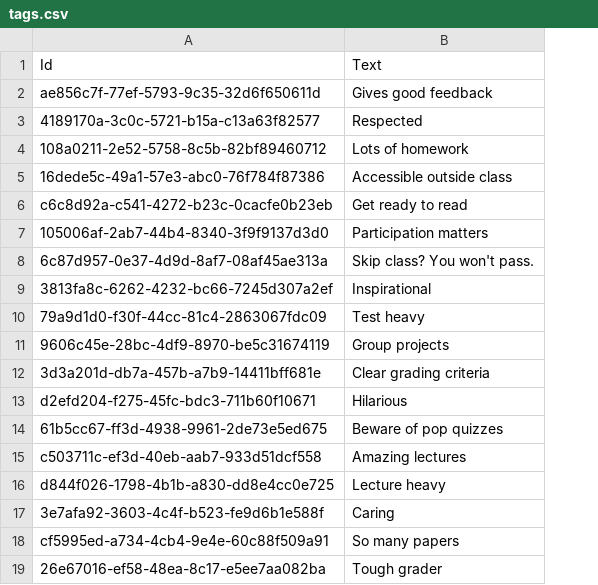
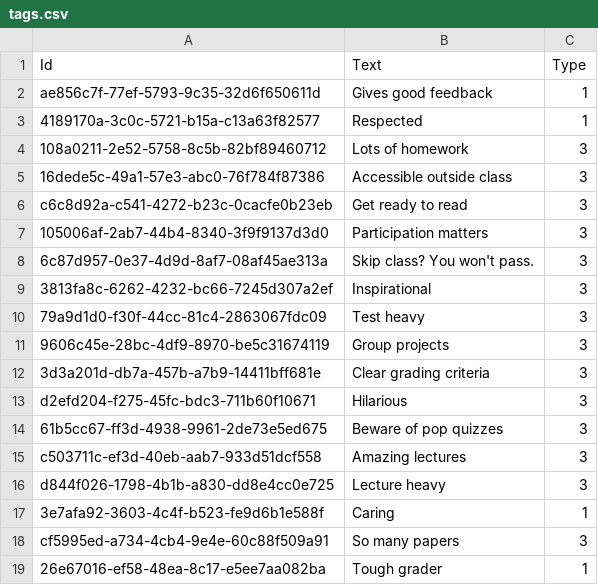
Before and after one commit to Konlador/ratemyp, a CSV file: RateMyP/RateMyP.WebApp/Db/SeedData/tags.csv, drawn as a sheet; the diff names each change by its address in the sheet, - before the commit and + after, or states it on an @@ line.

Commit message:
Tag types (#26)
* Added TagTypes and modified the systems using tags to receive them.

* Some renaming

* Minor changes

* Minor formatting issue

* Flags are now named enums

* TagType renames

```diff
--- a/RateMyP/RateMyP.WebApp/Db/SeedData/tags.csv
+++ b/RateMyP/RateMyP.WebApp/Db/SeedData/tags.csv
+column C (Type), rows 2-19: 1 | 1 | 3 | 3 | 3 | 3 | 3 | 3 | 3 | 3 | 3 | 3 | 3 | 3 | 3 | 1 | 3 | 1
```
Also changed, not shown: 9 other files.
